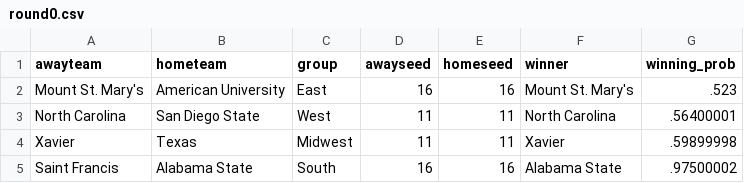
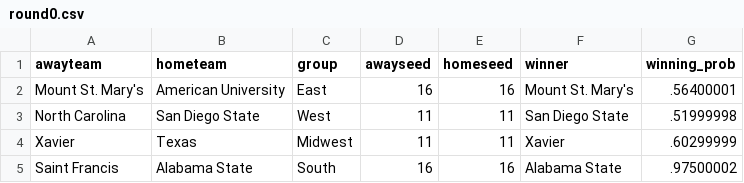
Before and after one commit to jameskemper/jkemper, a CSV file: wreckem_model/Bracket_2025/round0.csv, drawn as a sheet.

```diff
--- a/wreckem_model/Bracket_2025/round0.csv
+++ b/wreckem_model/Bracket_2025/round0.csv
@@ -1,5 +1,5 @@
 awayteam,hometeam,group,awayseed,homeseed,winner,winning_prob
-Mount St. Mary's,American University,East,16,16,Mount St. Mary's,.523
-North Carolina,San Diego State,West,11,11,North Carolina,.56400001
-Xavier,Texas,Midwest,11,11,Xavier,.59899998
+Mount St. Mary's,American University,East,16,16,Mount St. Mary's,.56400001
+North Carolina,San Diego State,West,11,11,San Diego State,.51999998
+Xavier,Texas,Midwest,11,11,Xavier,.60299999
 Saint Francis,Alabama State,South,16,16,Alabama State,.97500002
```
Also changed, not shown: wreckem_model/Bracket_2025/round1.csv, wreckem_model/Bracket_2025/round2.csv, 6 other files.
